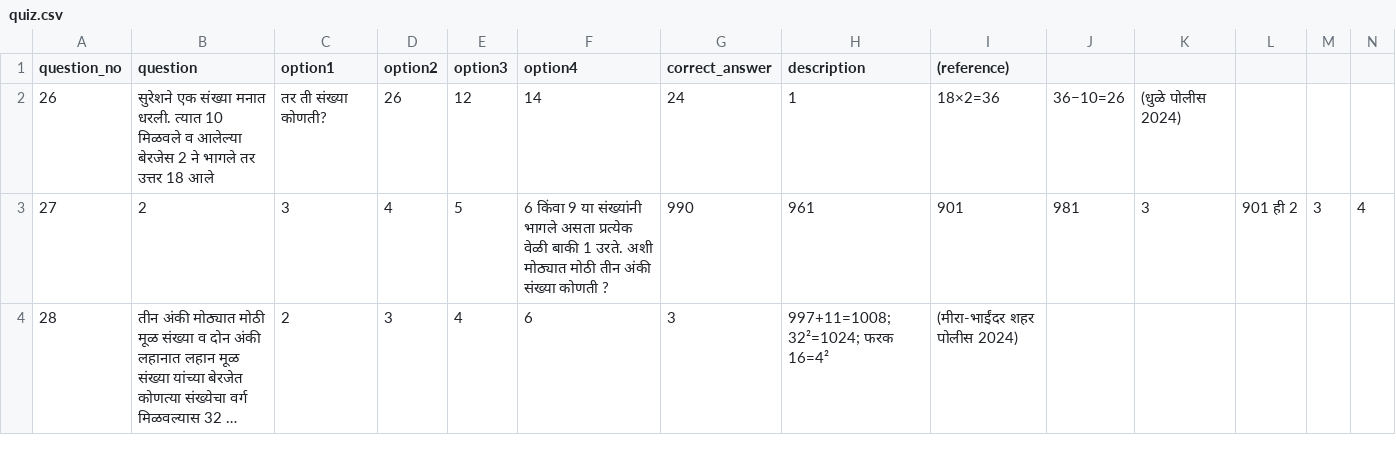
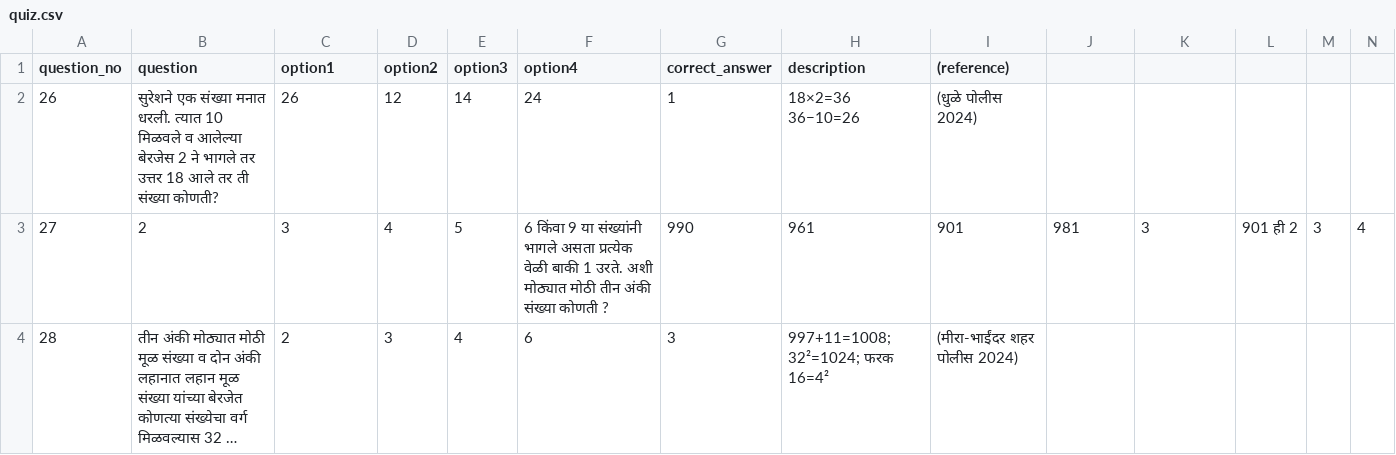
Before and after one commit to navatharkrishna/sharayupoliceacadmy, a CSV file: data/quiz.csv, drawn as a sheet; only a part is shown; long unchanged cells end in …; the diff names each change by its address in the sheet, - before the commit and + after, or states it on an @@ line.

Commit message:
Update quiz.csv

```diff
--- a/data/quiz.csv
+++ b/data/quiz.csv
-B2 (question): …18 आले
+B2 (question): …18 आले तर ती संख्या कोणती?
-C2 (option1): तर ती संख्या कोणती?
+C2 (option1): 26
-D2 (option2): 26
+D2 (option2): 12
-E2 (option3): 12
+E2 (option3): 14
-F2 (option4): 14
+F2 (option4): 24
-G2 (correct_answer): 24
+G2 (correct_answer): 1
-H2 (description): 1
+H2 (description): 18×2=36 36−10=26
-I2 ((reference)): 18×2=36
+I2 ((reference)): (धुळे पोलीस 2024)
-J2: 36−10=26
+J2: (empty)
-K2: (धुळे पोलीस 2024)
+K2: (empty)
```
